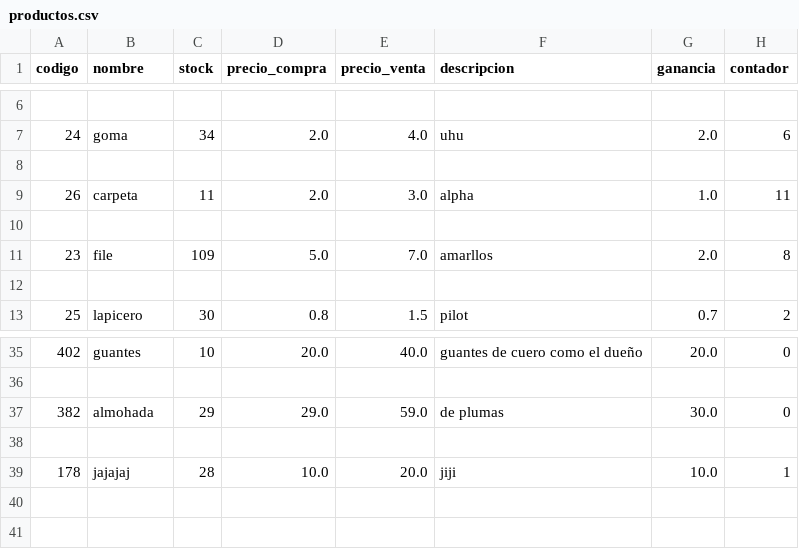
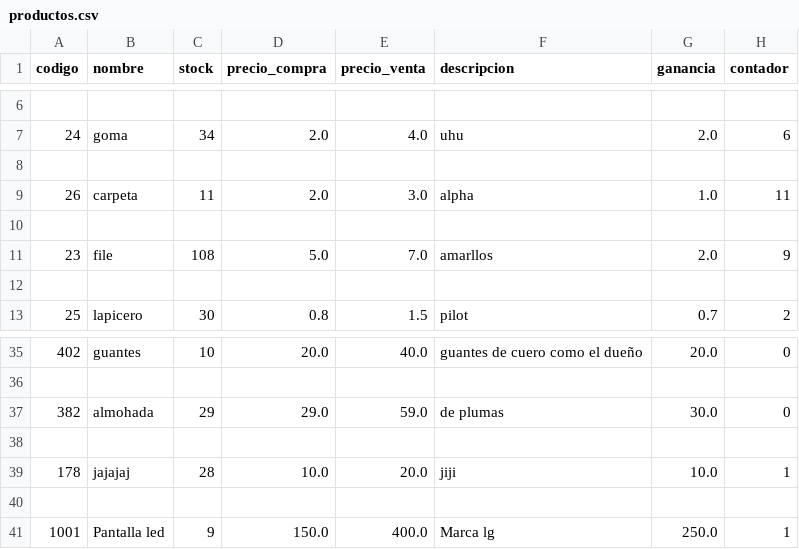
Before and after one commit to nashvent/libreria, a CSV file: productos/productos.csv, drawn as a sheet; only a part is shown, gaps mark what is left out.

```diff
--- a/productos/productos.csv
+++ b/productos/productos.csv
@@ -10,3 +10,3 @@ codigo,nombre,stock,precio_compra,precio_venta,descripcion,ganancia,contador
 
-23,file,109,5.0,7.0,amarllos,2.0,8
+23,file,108,5.0,7.0,amarllos,2.0,9
 
@@ -39 +39,3 @@ codigo,nombre,stock,precio_compra,precio_venta,descripcion,ganancia,contador
 178,jajajaj,28,10.0,20.0,jiji,10.0,1
+
+1001,Pantalla led,9,150.0,400.0,Marca lg,250.0,1
```
Also changed, not shown: productos/boletas_y_facturas.csv, 5 other files.
